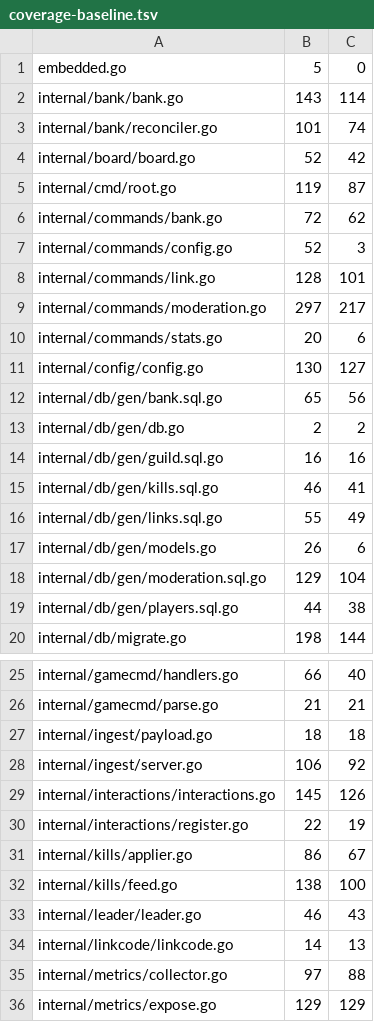
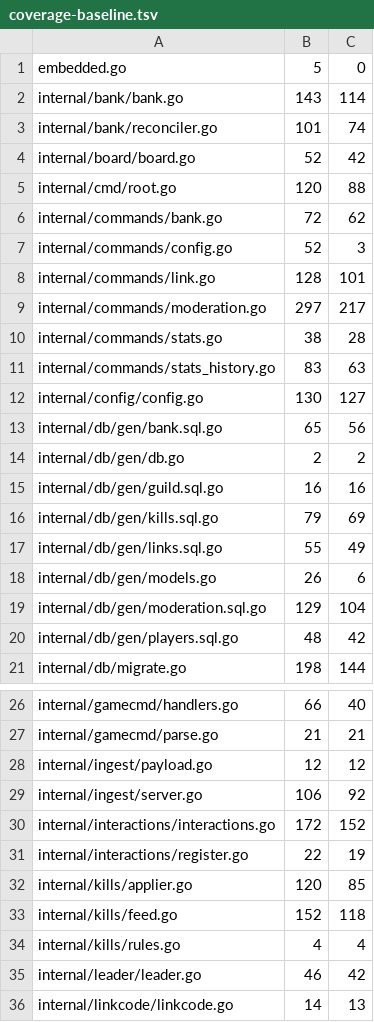
Before and after one commit to USA-RedDragon/obsidibot, a TSV file: .github/coverage-baseline.tsv, drawn as a sheet; only a part is shown, gaps mark what is left out; the shorter side is filled out with more unchanged rows; the diff covers the shown part only.

```diff
--- a/.github/coverage-baseline.tsv
+++ b/.github/coverage-baseline.tsv
@@ -4,3 +4,3 @@ internal/bank/reconciler.go	101	74
 internal/board/board.go	52	42
-internal/cmd/root.go	119	87
+internal/cmd/root.go	120	88
 internal/commands/bank.go	72	62
@@ -9,3 +9,4 @@ internal/commands/link.go	128	101
 internal/commands/moderation.go	297	217
-internal/commands/stats.go	20	6
+internal/commands/stats.go	38	28
+internal/commands/stats_history.go	83	63
 internal/config/config.go	130	127
@@ -14,3 +15,3 @@ internal/db/gen/db.go	2	2
 internal/db/gen/guild.sql.go	16	16
-internal/db/gen/kills.sql.go	46	41
+internal/db/gen/kills.sql.go	79	69
 internal/db/gen/links.sql.go	55	49
@@ -18,3 +19,3 @@ internal/db/gen/models.go	26	6
 internal/db/gen/moderation.sql.go	129	104
-internal/db/gen/players.sql.go	44	38
+internal/db/gen/players.sql.go	48	42
 internal/db/migrate.go	198	144
@@ -26,9 +27,10 @@ internal/gamecmd/handlers.go	66	40
 internal/gamecmd/parse.go	21	21
-internal/ingest/payload.go	18	18
+internal/ingest/payload.go	12	12
 internal/ingest/server.go	106	92
-internal/interactions/interactions.go	145	126
+internal/interactions/interactions.go	172	152
 internal/interactions/register.go	22	19
-internal/kills/applier.go	86	67
-internal/kills/feed.go	138	100
-internal/leader/leader.go	46	43
+internal/kills/applier.go	120	85
+internal/kills/feed.go	152	118
+internal/kills/rules.go	4	4
+internal/leader/leader.go	46	42
 internal/linkcode/linkcode.go	14	13
```
Also changed, not shown: 1 edited cell elsewhere in this file, 1 other file.
